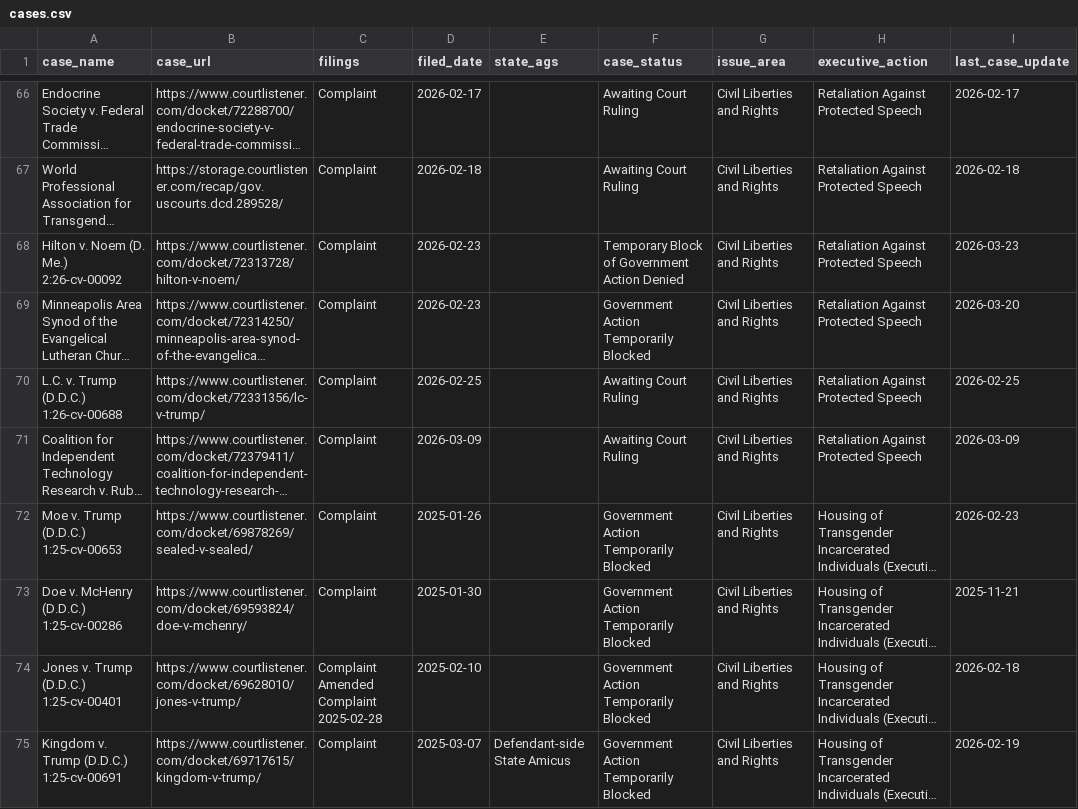
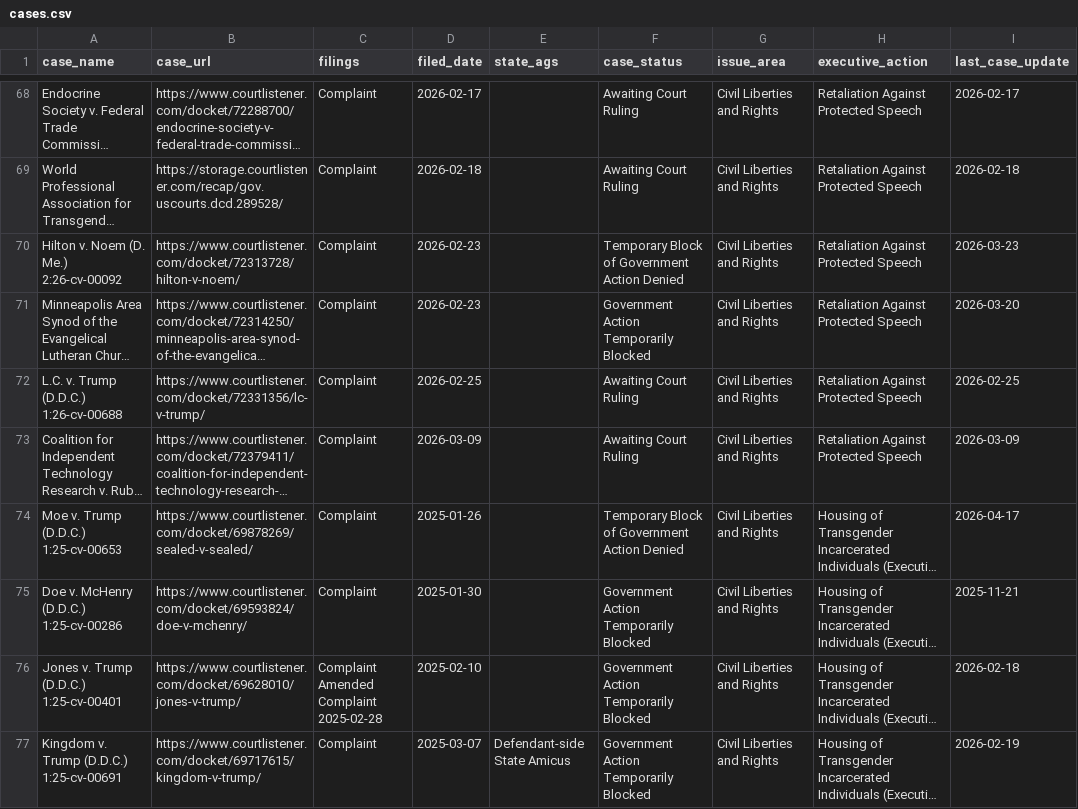
Before and after one commit to thecarsun/LC-TAA, a CSV file: data/processed/cases.csv, drawn as a sheet; only a part is shown, gaps mark what is left out; long unchanged cells end in …; addresses are those after the commit; the diff covers the shown part only; the diff names each change by its address in the sheet, - before the commit and + after, or states it on an @@ line.

```diff
--- a/data/processed/cases.csv
+++ b/data/processed/cases.csv
-F74 (case_status): Government Action Temporarily Blocked
+F74 (case_status): Temporary Block of Government Action Denied
-I74 (last_case_update): 2026-02-23
+I74 (last_case_update): 2026-04-17
```
Also changed, not shown: 7 added rows and 22 edited cells elsewhere in this file, 2 other files.
